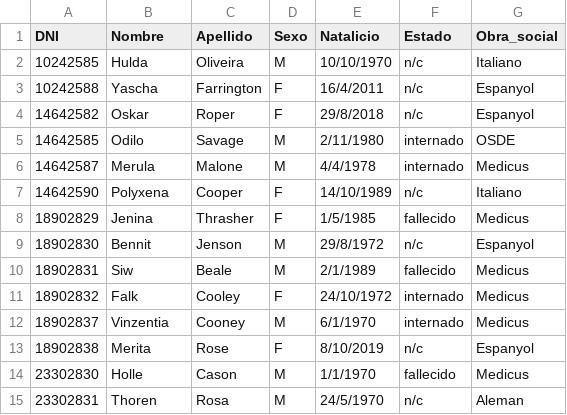
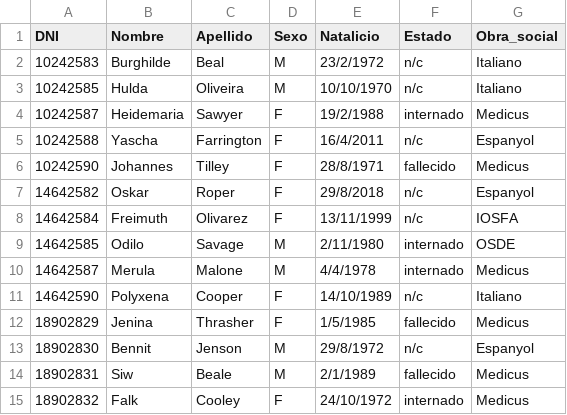
Before and after one commit to UF-IRI/TP_Final_GRUPO-20, a CSV file: data_files/output/vigentes.csv, drawn as a sheet; only a part is shown; the shorter side is filled out with more unchanged rows.

```diff
--- a/data_files/output/vigentes.csv
+++ b/data_files/output/vigentes.csv
@@ -1,5 +1,9 @@
 DNI,Nombre,Apellido,Sexo,Natalicio,Estado,Obra_social
+10242583,Burghilde,Beal,M,23/2/1972,n/c,Italiano
 10242585,Hulda,Oliveira,M,10/10/1970,n/c,Italiano
+10242587,Heidemaria,Sawyer,F,19/2/1988,internado,Medicus
 10242588,Yascha,Farrington,F,16/4/2011,n/c,Espanyol
+10242590,Johannes,Tilley,F,28/8/1971,fallecido,Medicus
 14642582,Oskar,Roper,F,29/8/2018,n/c,Espanyol
+14642584,Freimuth,Olivarez,F,13/11/1999,n/c,IOSFA
 14642585,Odilo,Savage,M,2/11/1980,internado,OSDE
```
Also changed, not shown: data_files/output/archivado.csv, 3 other files.
